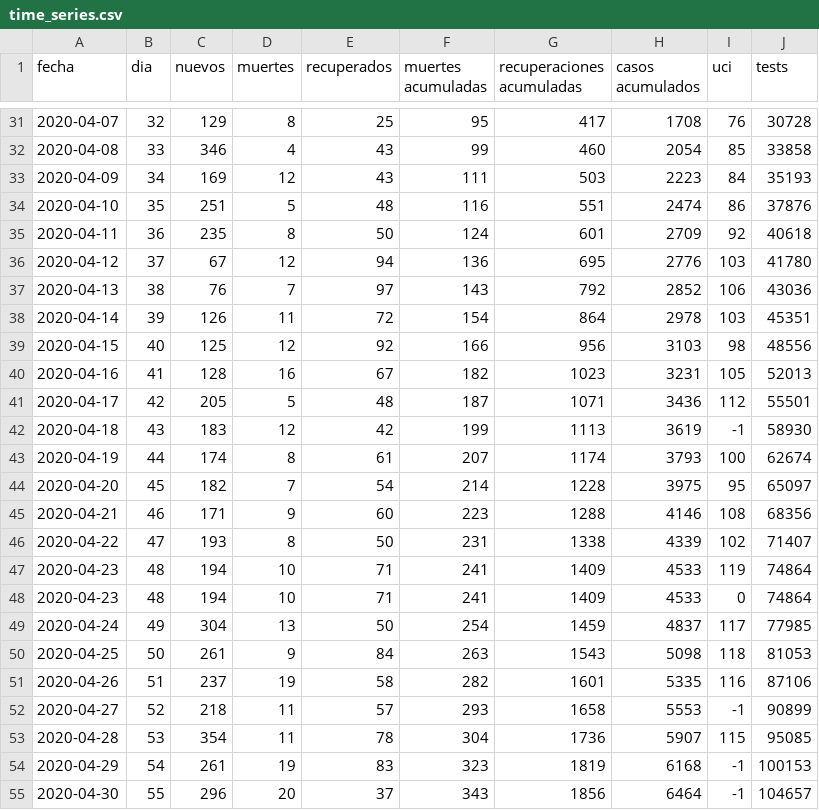
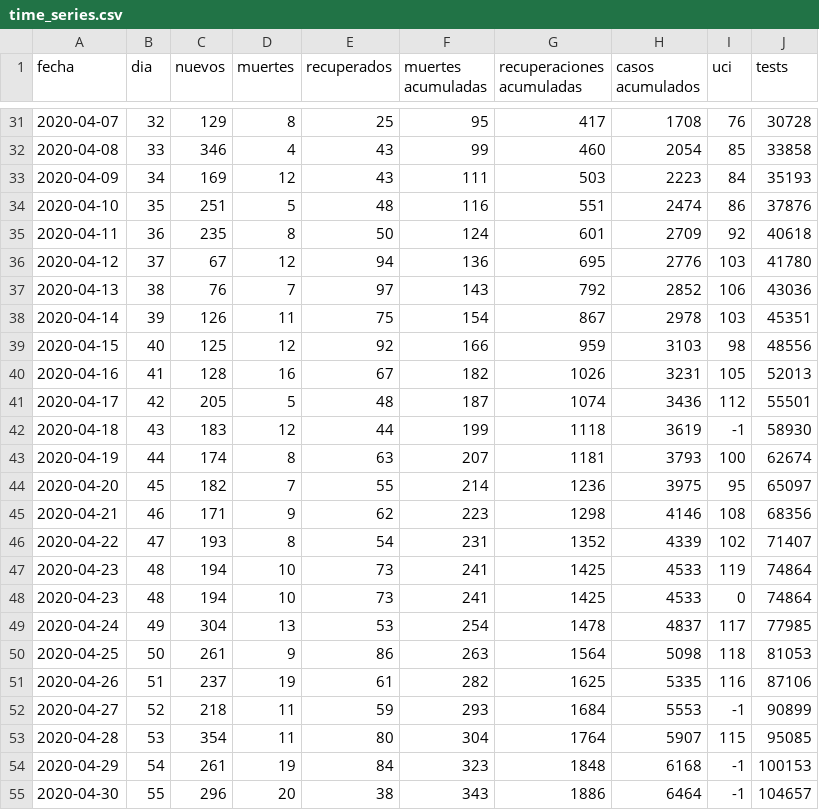
Before and after one commit to dfuribez/COVID-19-Colombia, a CSV file: time_series.csv, drawn as a sheet; only a part is shown, gaps mark what is left out; the diff covers the shown part only.

Commit message:
Actualizado 13/05/2020 - 12930 casos

```diff
--- a/time_series.csv
+++ b/time_series.csv
@@ -37,19 +37,19 @@ fecha,dia,nuevos,muertes,recuperados,muertes acumuladas,recuperaciones acumulada
 2020-04-13,38,76,7,97,143,792,2852,106,43036
-2020-04-14,39,126,11,72,154,864,2978,103,45351
-2020-04-15,40,125,12,92,166,956,3103,98,48556
-2020-04-16,41,128,16,67,182,1023,3231,105,52013
-2020-04-17,42,205,5,48,187,1071,3436,112,55501
-2020-04-18,43,183,12,42,199,1113,3619,-1,58930
-2020-04-19,44,174,8,61,207,1174,3793,100,62674
-2020-04-20,45,182,7,54,214,1228,3975,95,65097
-2020-04-21,46,171,9,60,223,1288,4146,108,68356
-2020-04-22,47,193,8,50,231,1338,4339,102,71407
-2020-04-23,48,194,10,71,241,1409,4533,119,74864
-2020-04-23,48,194,10,71,241,1409,4533,0,74864
-2020-04-24,49,304,13,50,254,1459,4837,117,77985
-2020-04-25,50,261,9,84,263,1543,5098,118,81053
-2020-04-26,51,237,19,58,282,1601,5335,116,87106
-2020-04-27,52,218,11,57,293,1658,5553,-1,90899
-2020-04-28,53,354,11,78,304,1736,5907,115,95085
-2020-04-29,54,261,19,83,323,1819,6168,-1,100153
-2020-04-30,55,296,20,37,343,1856,6464,-1,104657
+2020-04-14,39,126,11,75,154,867,2978,103,45351
+2020-04-15,40,125,12,92,166,959,3103,98,48556
+2020-04-16,41,128,16,67,182,1026,3231,105,52013
+2020-04-17,42,205,5,48,187,1074,3436,112,55501
+2020-04-18,43,183,12,44,199,1118,3619,-1,58930
+2020-04-19,44,174,8,63,207,1181,3793,100,62674
+2020-04-20,45,182,7,55,214,1236,3975,95,65097
+2020-04-21,46,171,9,62,223,1298,4146,108,68356
+2020-04-22,47,193,8,54,231,1352,4339,102,71407
+2020-04-23,48,194,10,73,241,1425,4533,119,74864
+2020-04-23,48,194,10,73,241,1425,4533,0,74864
+2020-04-24,49,304,13,53,254,1478,4837,117,77985
+2020-04-25,50,261,9,86,263,1564,5098,118,81053
+2020-04-26,51,237,19,61,282,1625,5335,116,87106
+2020-04-27,52,218,11,59,293,1684,5553,-1,90899
+2020-04-28,53,354,11,80,304,1764,5907,115,95085
+2020-04-29,54,261,19,84,323,1848,6168,-1,100153
+2020-04-30,55,296,20,38,343,1886,6464,-1,104657
```
Also changed, not shown: 1 added row and 43 edited cells elsewhere in this file, 2 other files.
